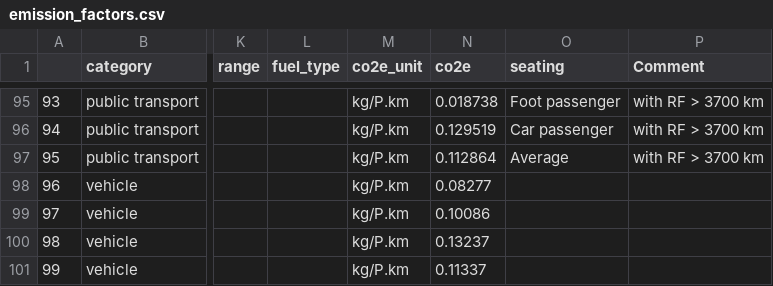
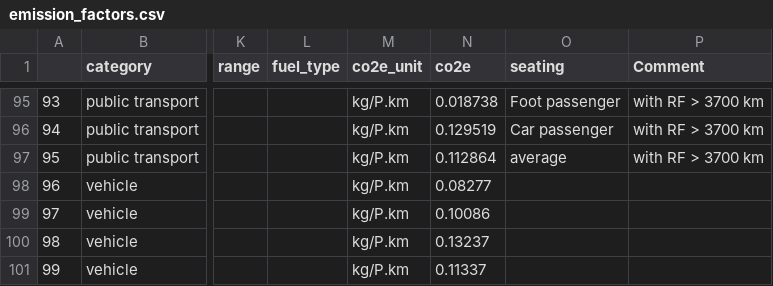
Before and after one commit to pledge4future/co2calculator, a CSV file: data/emission_factors.csv, drawn as a sheet; only a part is shown, gaps mark what is left out; the diff names each change by its address in the sheet, - before the commit and + after, or states it on an @@ line.

Commit message:
made sure average is written lower case in emission factor table

```diff
--- a/data/emission_factors.csv
+++ b/data/emission_factors.csv
-O97 (seating): Average
+O97 (seating): average
```
Also changed, not shown: data/other_sources/Emission_factors_from_conversion_factors_2020_UKgov.csv.
